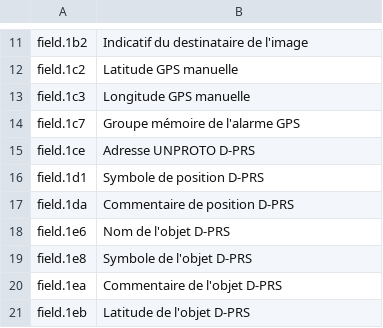
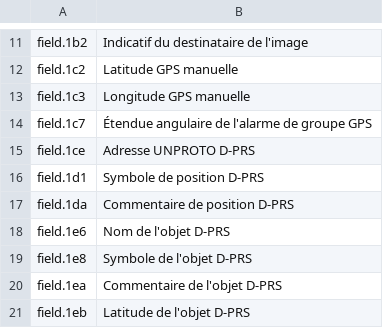
Before and after one commit to mi2428/cs705-rs, a TSV file: src/presentation/locales/fr.tsv, drawn as a sheet; only a part is shown, gaps mark what is left out.

Commit message:
fix: identify GPS group alarm area as an angular range

```diff
--- a/src/presentation/locales/fr.tsv
+++ b/src/presentation/locales/fr.tsv
@@ -13,3 +13,3 @@ field.1c2	Latitude GPS manuelle
 field.1c3	Longitude GPS manuelle
-field.1c7	Groupe mémoire de l'alarme GPS
+field.1c7	Étendue angulaire de l'alarme de groupe GPS
 field.1ce	Adresse UNPROTO D-PRS
```
Also changed, not shown: src/presentation/locales/de.tsv, src/presentation/locales/en.tsv, 3 other files.
